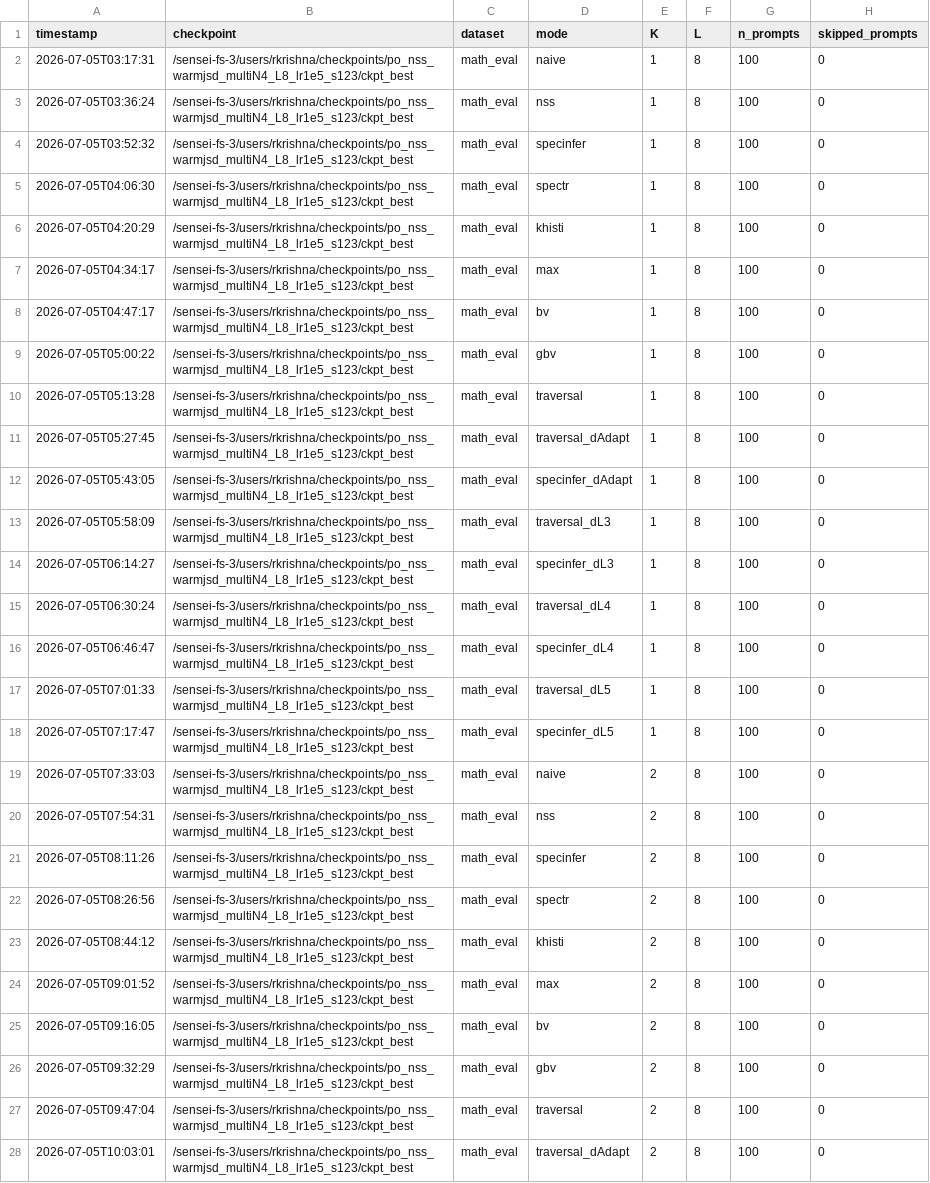
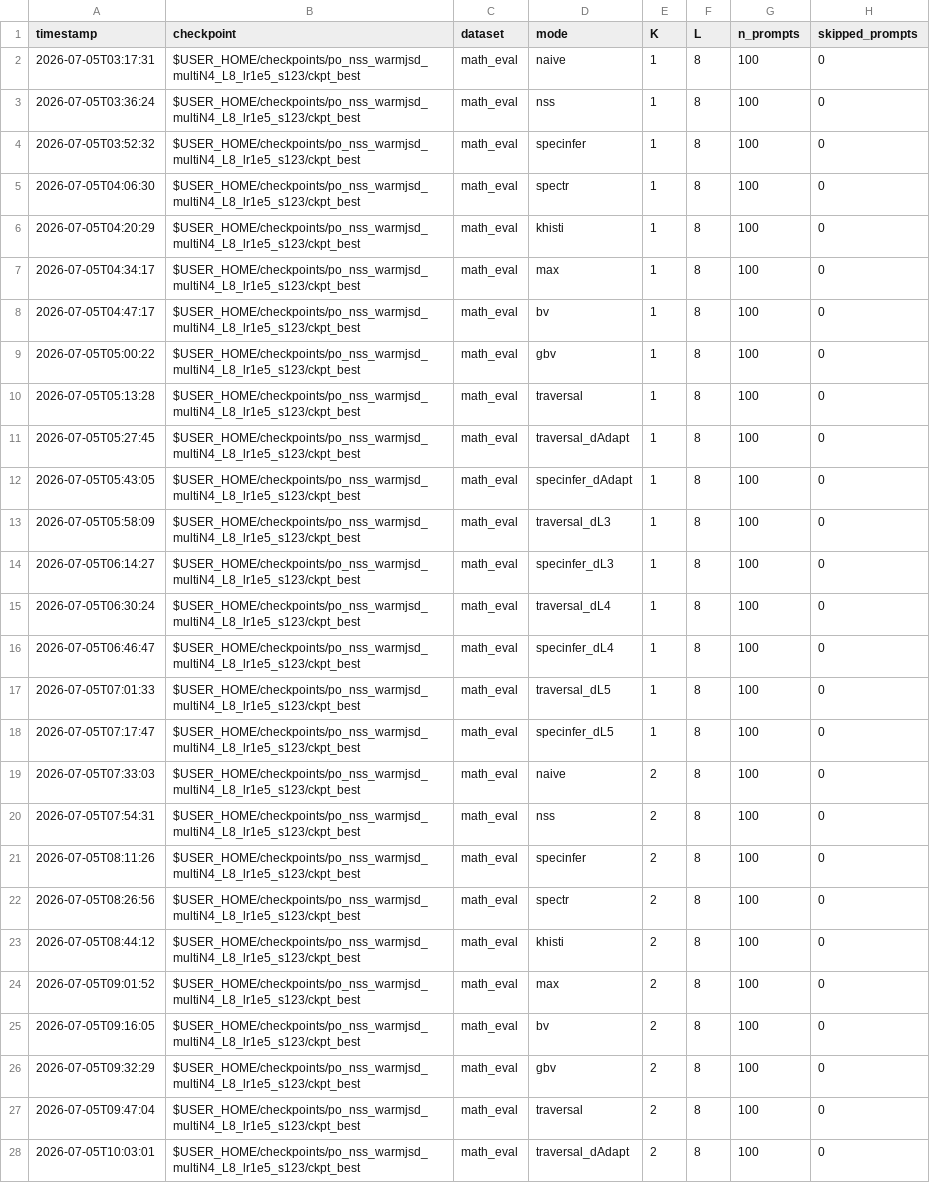
Before and after one commit to Rmuk655/Distill-Spec-Research, a CSV file: results/per_checkpoint_sweeps_2026-07/po_nss_warmjsd_multiN4_L8_lr1e5_s123.csv, drawn as a sheet; only a part is shown; the diff covers the shown part only; the diff names each change by its address in the sheet, - before the commit and + after, or states it on an @@ line.

Commit message:
chore: replace cluster paths and username with $USER_HOME placeholder

```diff
--- a/results/per_checkpoint_sweeps_2026-07/po_nss_warmjsd_multiN4_L8_lr1e5_s123.csv
+++ b/results/per_checkpoint_sweeps_2026-07/po_nss_warmjsd_multiN4_L8_lr1e5_s123.csv
-B2:B28 (checkpoint): /sensei-fs-3/users/rkrishna/checkpoints/po_nss_warmjsd_multiN4_L8_lr1e5_s123/ckpt_best
+B2:B28 (checkpoint): $USER_HOME/checkpoints/po_nss_warmjsd_multiN4_L8_lr1e5_s123/ckpt_best
```
Also changed, not shown: 151 edited cells elsewhere in this file, results/per_checkpoint_sweeps_2026-07/enrich_draftcond_K3_mathhard_s123.csv, results/per_checkpoint_sweeps_2026-07/jsd_flat_enrich_K3_temp07_math_hard_s123.csv, 23 other files.
